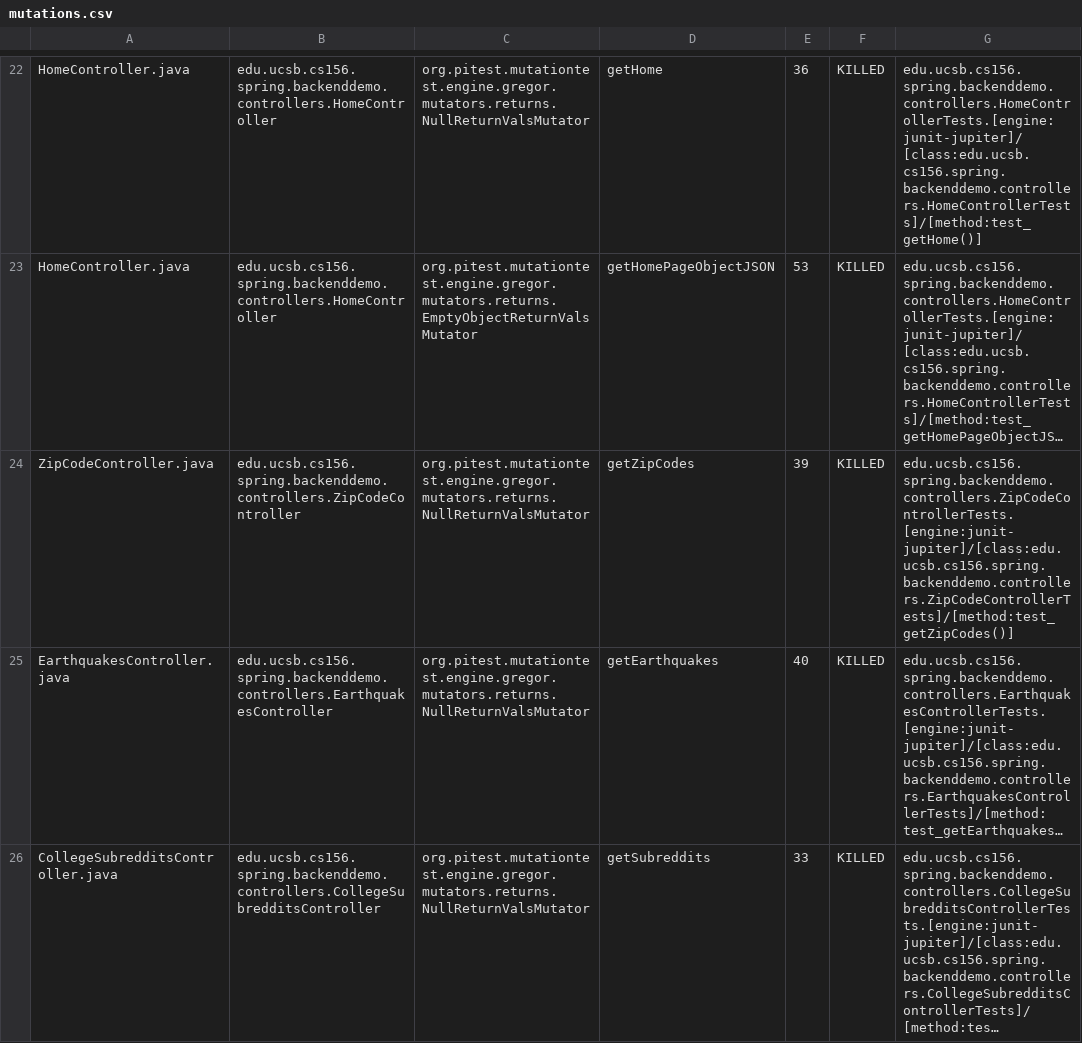
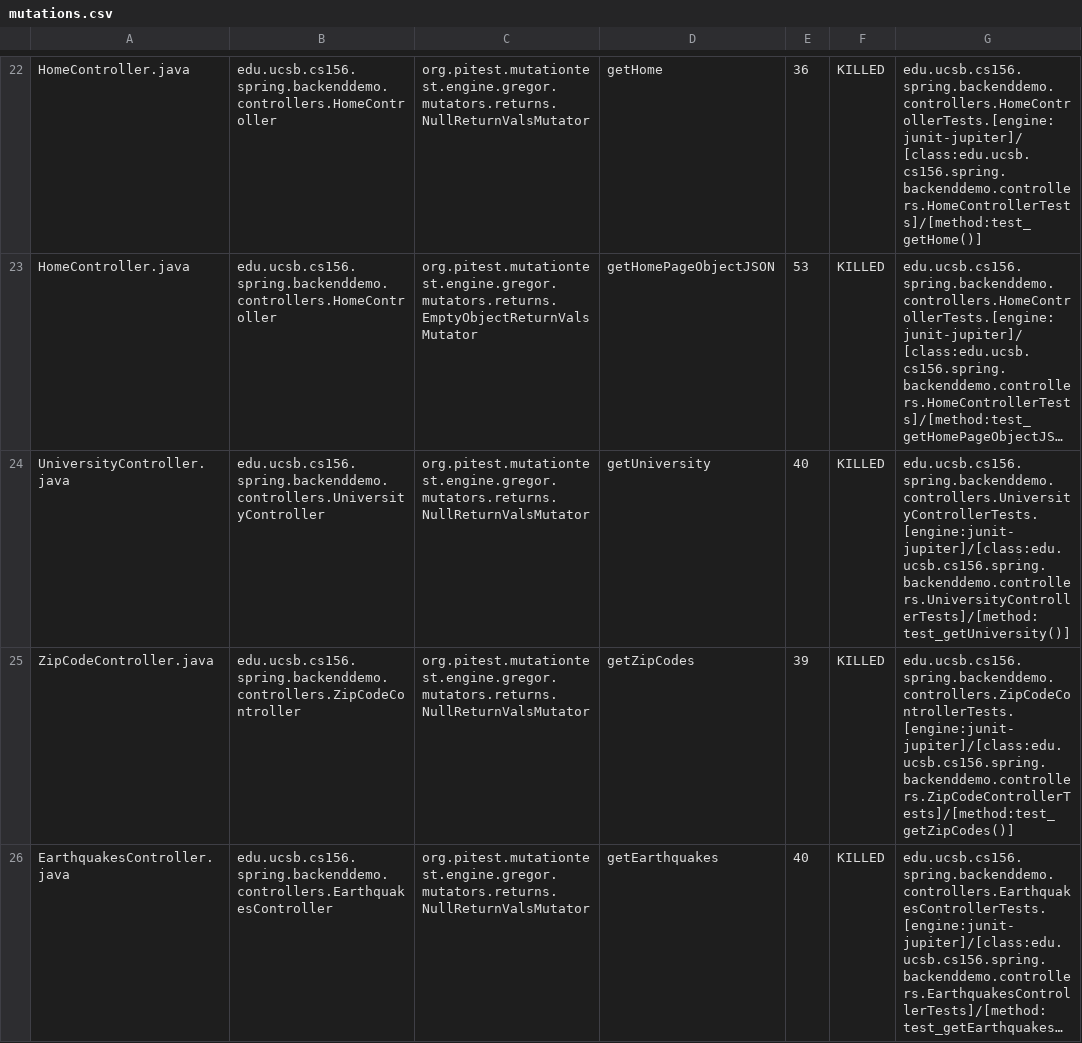
Before and after one commit to ucsb-cs156-s24/team01-s24-4pm-7, a CSV file: pitest/mutations.csv, drawn as a sheet; only a part is shown, gaps mark what is left out; the shorter side is filled out with more unchanged rows; long unchanged cells end in …; the diff names each change by its address in the sheet, - before the commit and + after, or states it on an @@ line.

Commit message:
Deploying to gh-pages from @ ucsb-cs156-s24/team01-s24-4pm-7@5c321693976ebf73c2be426cbc99aede381f285c 🚀

```diff
--- a/pitest/mutations.csv
+++ b/pitest/mutations.csv
+row 24: UniversityController.java | edu.ucsb.cs156.spring.backenddemo.controllers.UniversityController | org.pitest.mutationtest.engine.gregor.mutators.returns.NullReturnValsMutator | getUniversity | 40 | KILLED | edu.ucsb.cs156.spring.backenddemo.controllers.UniversityControllerTests.[engine:junit-jupiter]/[class:edu.ucsb.cs156.spring.backenddemo.controllers.UniversityControllerTests]/[method:test_getUniversity()]
```
Also changed, not shown: 17 other files.
